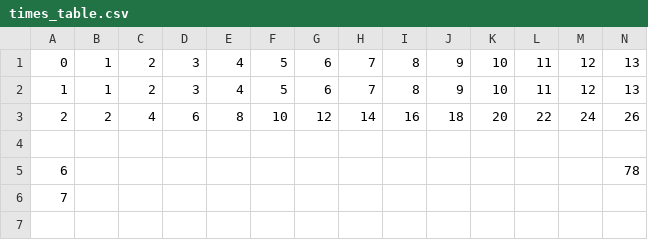
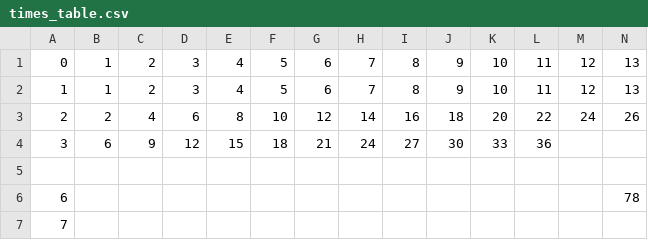
Before and after one commit to jaymarichua/quant-q-a, a CSV file: times_table.csv, drawn as a sheet; only a part is shown; rows hold the shown columns only; the diff names each change by its address in the sheet, - before the commit and + after, or states it on an @@ line.

Commit message:
Update times_table.csv

```diff
--- a/times_table.csv
+++ b/times_table.csv
+row 4: 3 | 6 | 9 | 12 | 15 | 18 | 21 | 24 | 27 | 30 | 33 | 36
```
